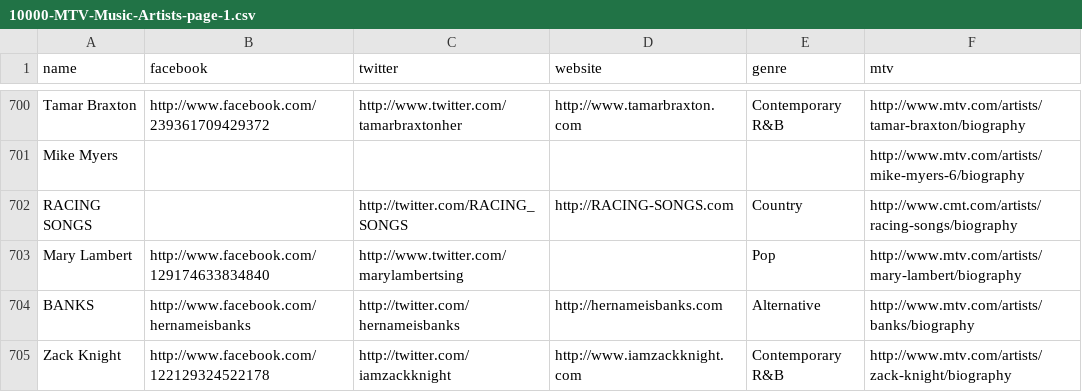
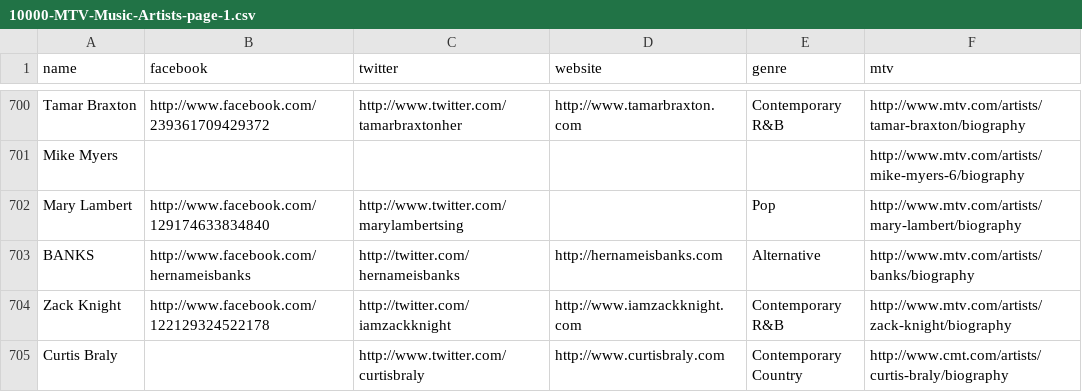
Before and after one commit to randall-pulido/Lyrics-Generator, a CSV file: artist_data/top_10000_artists/10000-MTV-Music-Artists-page-1.csv, drawn as a sheet; only a part is shown, gaps mark what is left out; the shorter side is filled out with more unchanged rows; the diff names each change by its address in the sheet, - before the commit and + after, or states it on an @@ line.

```diff
--- a/artist_data/top_10000_artists/10000-MTV-Music-Artists-page-1.csv
+++ b/artist_data/top_10000_artists/10000-MTV-Music-Artists-page-1.csv
-row 702: RACING SONGS |  | http://twitter.com/RACING_SONGS | http://RACING-SONGS.com | Country | http://www.cmt.com/artists/racing-songs/biography
```
Also changed, not shown: 3 other files.
